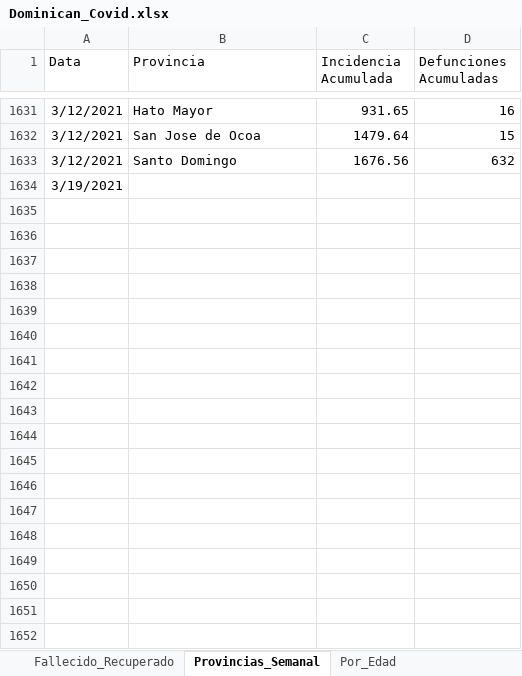
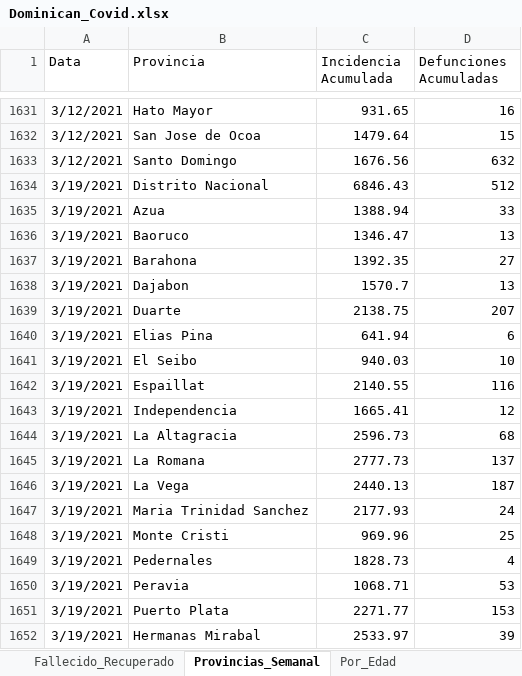
Before and after one commit to jason-hernandez-73/Miscellanea_Pythonica, an Excel workbook: Covid_Dominican/Dominican_Covid.xlsx, sheet Provincias_Semanal, drawn as a sheet; only a part is shown, gaps mark what is left out; values as stored, in another font and other column widths than the file's, no borders; removed rows and columns are numbered as before the commit, all else as after; the diff covers the shown part only; the diff names each change by its address in the sheet, - before the commit and + after, or states it on an @@ line.

Commit message:
Final data - one years worth

```diff
--- a/Covid_Dominican/Dominican_Covid.xlsx (sheet Provincias_Semanal)
+++ b/Covid_Dominican/Dominican_Covid.xlsx (sheet Provincias_Semanal)
-row 1634: 3/19/2021
+row 1634: 3/19/2021 | Distrito Nacional | 6846.43 | 512
+row 1635: 3/19/2021 | Azua | 1388.94 | 33
+row 1636: 3/19/2021 | Baoruco | 1346.47 | 13
+row 1637: 3/19/2021 | Barahona | 1392.35 | 27
+row 1638: 3/19/2021 | Dajabon | 1570.7 | 13
+row 1639: 3/19/2021 | Duarte | 2138.75 | 207
+row 1640: 3/19/2021 | Elias Pina | 641.94 | 6
+row 1641: 3/19/2021 | El Seibo | 940.03 | 10
+row 1642: 3/19/2021 | Espaillat | 2140.55 | 116
+row 1643: 3/19/2021 | Independencia | 1665.41 | 12
+row 1644: 3/19/2021 | La Altagracia | 2596.73 | 68
+row 1645: 3/19/2021 | La Romana | 2777.73 | 137
+row 1646: 3/19/2021 | La Vega | 2440.13 | 187
+row 1647: 3/19/2021 | Maria Trinidad Sanchez | 2177.93 | 24
+row 1648: 3/19/2021 | Monte Cristi | 969.96 | 25
+row 1649: 3/19/2021 | Pedernales | 1828.73 | 4
+row 1650: 3/19/2021 | Peravia | 1068.71 | 53
+row 1651: 3/19/2021 | Puerto Plata | 2271.77 | 153
+row 1652: 3/19/2021 | Hermanas Mirabal | 2533.97 | 39
```
Also changed, not shown: 45 added rows elsewhere in this sheet, sheet Fallecido_Recuperado.
